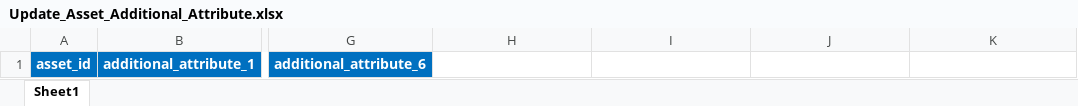
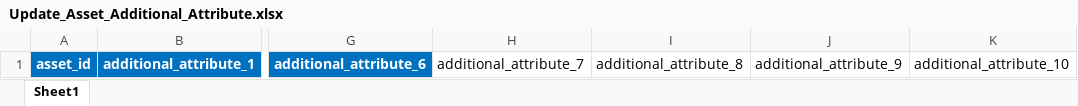
Before and after one commit to RajasekharPalleti/cropin_automation_techops_main, an Excel workbook: sample_templates/Update_Asset_Additional_Attribute.xlsx, sheet Sheet1, drawn as a sheet; only a part is shown, gaps mark what is left out; values as stored, in another font and other column widths than the file's, no borders; the diff names each change by its address in the sheet, - before the commit and + after, or states it on an @@ line.

```diff
--- a/sample_templates/Update_Asset_Additional_Attribute.xlsx (sheet Sheet1)
+++ b/sample_templates/Update_Asset_Additional_Attribute.xlsx (sheet Sheet1)
-H1: (empty)
+H1: additional_attribute_7
-I1: (empty)
+I1: additional_attribute_8
-J1: (empty)
+J1: additional_attribute_9
-K1: (empty)
+K1: additional_attribute_10
```
Also changed, not shown: sample_templates/Update_Asset_Details.xlsx, sample_templates/Update_Farmer_Additional_Attribute.xlsx, 5 other files.
